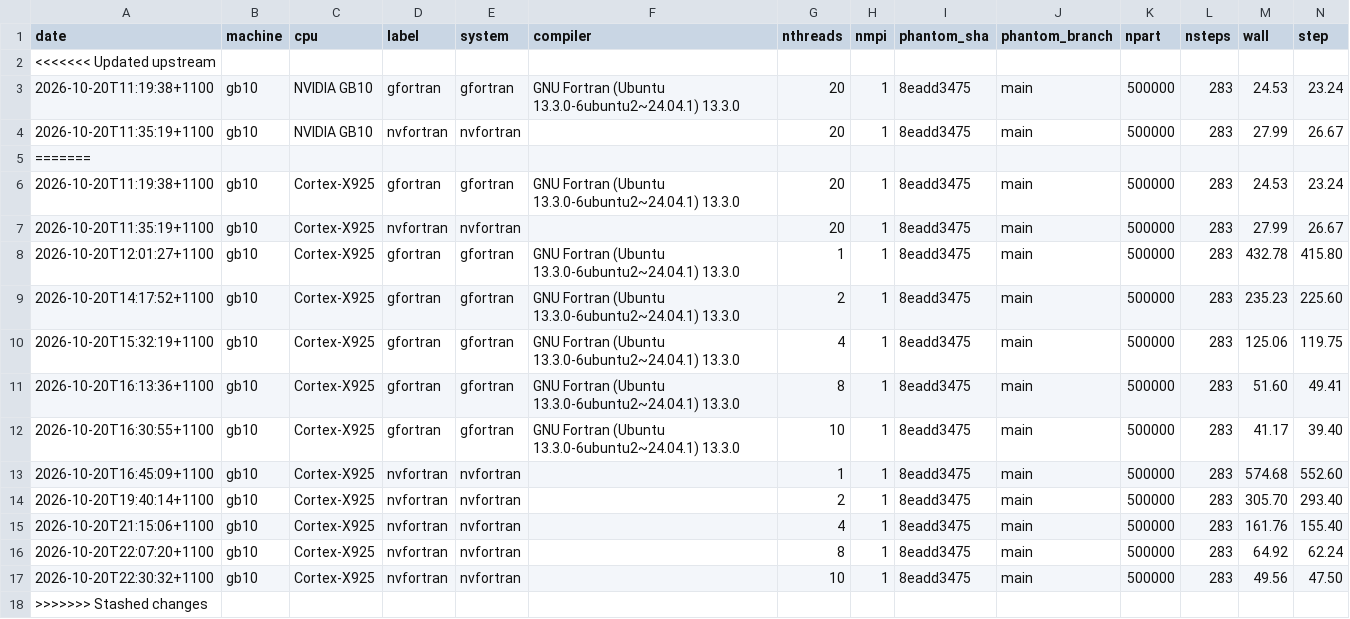
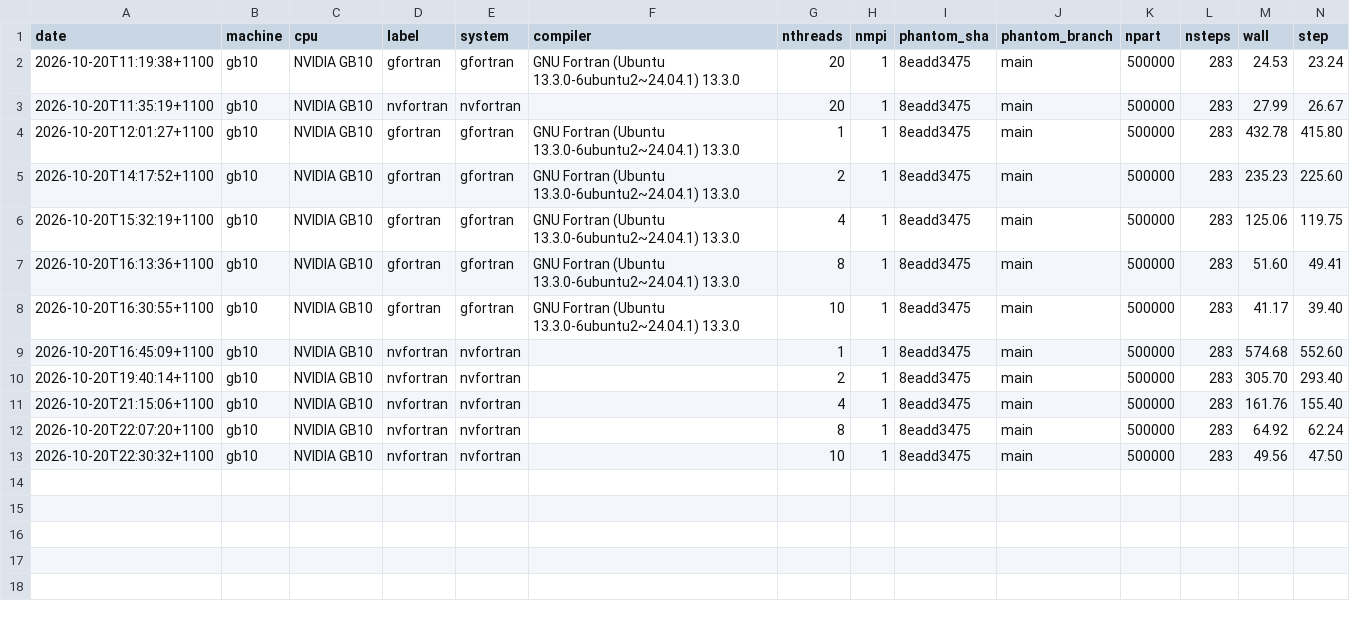
Before and after one commit to phantomSPH/phantom-benchmarks, a CSV file: results/gb10/discbinary.csv, drawn as a sheet; only a part is shown; removed rows and columns are numbered as before the commit, all else as after; rows hold the shown columns only; the diff names each change by its address in the sheet, - before the commit and + after, or states it on an @@ line.

```diff
--- a/results/gb10/discbinary.csv
+++ b/results/gb10/discbinary.csv
-row 2: <<<<<<< Updated upstream
-row 5: =======
-row 6: 2026-10-20T11:19:38+1100 | gb10 | Cortex-X925 | gfortran | gfortran | GNU Fortran (Ubuntu 13.3.0-6ubuntu2~24.04.1) 13.3.0 | 20 | 1 | 8eadd3475 | main | 500000 | 283 | 24.53 | 23.24
-row 7: 2026-10-20T11:35:19+1100 | gb10 | Cortex-X925 | nvfortran | nvfortran |  | 20 | 1 | 8eadd3475 | main | 500000 | 283 | 27.99 | 26.67
-C4:C13 (cpu): Cortex-X925
+C4:C13 (cpu): NVIDIA GB10
-row 18: >>>>>>> Stashed changes
```
Also changed, not shown: results/gb10/commonenv.csv, results/gb10/grtde10m.csv, 3 other files.
